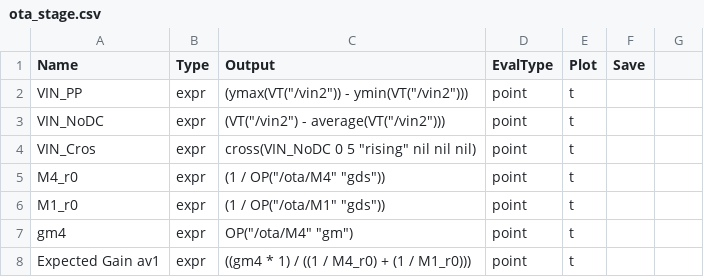
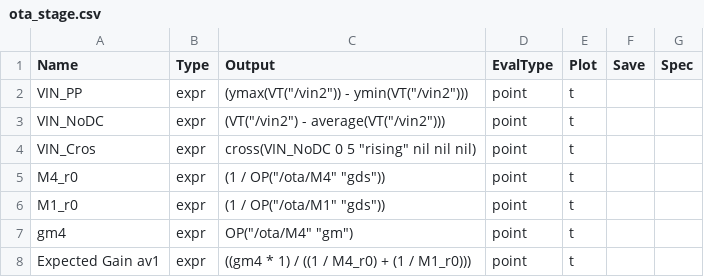
Before and after one commit to JyssyC/ee610-Project, a CSV file: ota_stage.csv, drawn as a sheet; only a part is shown; the diff names each change by its address in the sheet, - before the commit and + after, or states it on an @@ line.

Commit message:
inshallah

```diff
--- a/ota_stage.csv
+++ b/ota_stage.csv
-G1: (empty)
+G1: Spec
```
